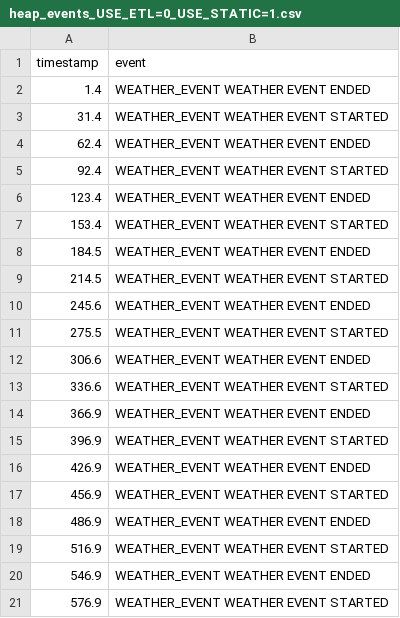
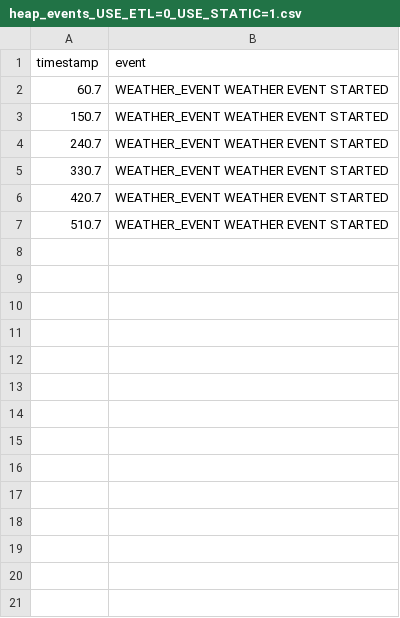
Before and after one commit to MindRoadAB/Exjobb-ESP32-S3-ETL-Benchmarks, a CSV file: heap_task_tracking/results/heap_events_USE_ETL=0_USE_STATIC=1.csv, drawn as a sheet.

```diff
--- a/heap_task_tracking/results/heap_events_USE_ETL=0_USE_STATIC=1.csv
+++ b/heap_task_tracking/results/heap_events_USE_ETL=0_USE_STATIC=1.csv
@@ -1,21 +1,7 @@
 timestamp,event
-1.4,WEATHER_EVENT WEATHER EVENT ENDED
-31.4,WEATHER_EVENT WEATHER EVENT STARTED
-62.4,WEATHER_EVENT WEATHER EVENT ENDED
-92.4,WEATHER_EVENT WEATHER EVENT STARTED
-123.4,WEATHER_EVENT WEATHER EVENT ENDED
-153.4,WEATHER_EVENT WEATHER EVENT STARTED
-184.5,WEATHER_EVENT WEATHER EVENT ENDED
-214.5,WEATHER_EVENT WEATHER EVENT STARTED
-245.6,WEATHER_EVENT WEATHER EVENT ENDED
-275.5,WEATHER_EVENT WEATHER EVENT STARTED
-306.6,WEATHER_EVENT WEATHER EVENT ENDED
-336.6,WEATHER_EVENT WEATHER EVENT STARTED
-366.9,WEATHER_EVENT WEATHER EVENT ENDED
-396.9,WEATHER_EVENT WEATHER EVENT STARTED
-426.9,WEATHER_EVENT WEATHER EVENT ENDED
-456.9,WEATHER_EVENT WEATHER EVENT STARTED
-486.9,WEATHER_EVENT WEATHER EVENT ENDED
-516.9,WEATHER_EVENT WEATHER EVENT STARTED
-546.9,WEATHER_EVENT WEATHER EVENT ENDED
-576.9,WEATHER_EVENT WEATHER EVENT STARTED
+60.7,WEATHER_EVENT WEATHER EVENT STARTED
+150.7,WEATHER_EVENT WEATHER EVENT STARTED
+240.7,WEATHER_EVENT WEATHER EVENT STARTED
+330.7,WEATHER_EVENT WEATHER EVENT STARTED
+420.7,WEATHER_EVENT WEATHER EVENT STARTED
+510.7,WEATHER_EVENT WEATHER EVENT STARTED
```
Also changed, not shown: heap_task_tracking/results/heap_data_USE_ETL=0_USE_STATIC=0.csv, heap_task_tracking/results/heap_data_USE_ETL=0_USE_STATIC=1.csv, 12 other files.
